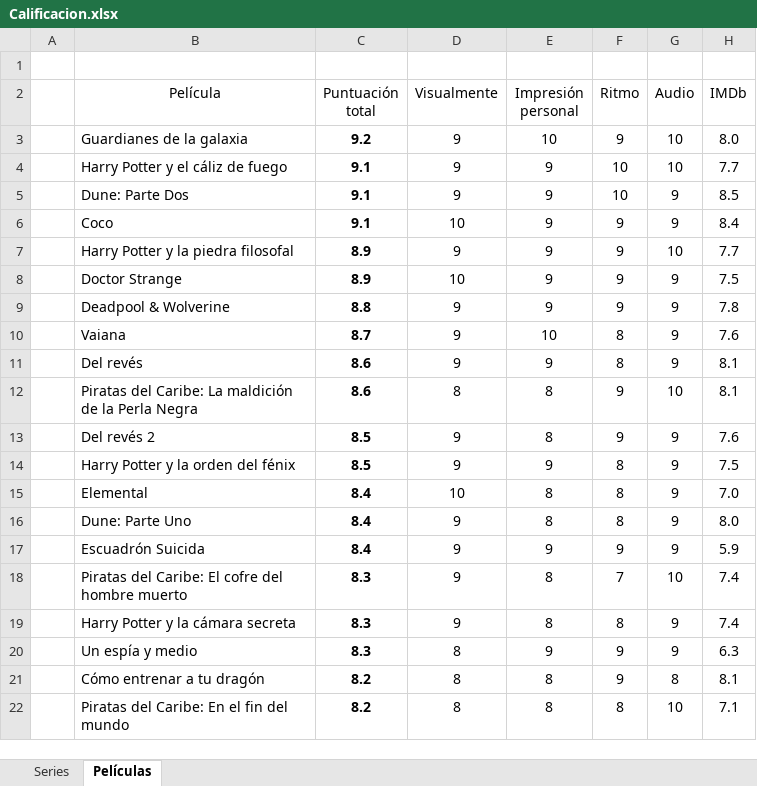
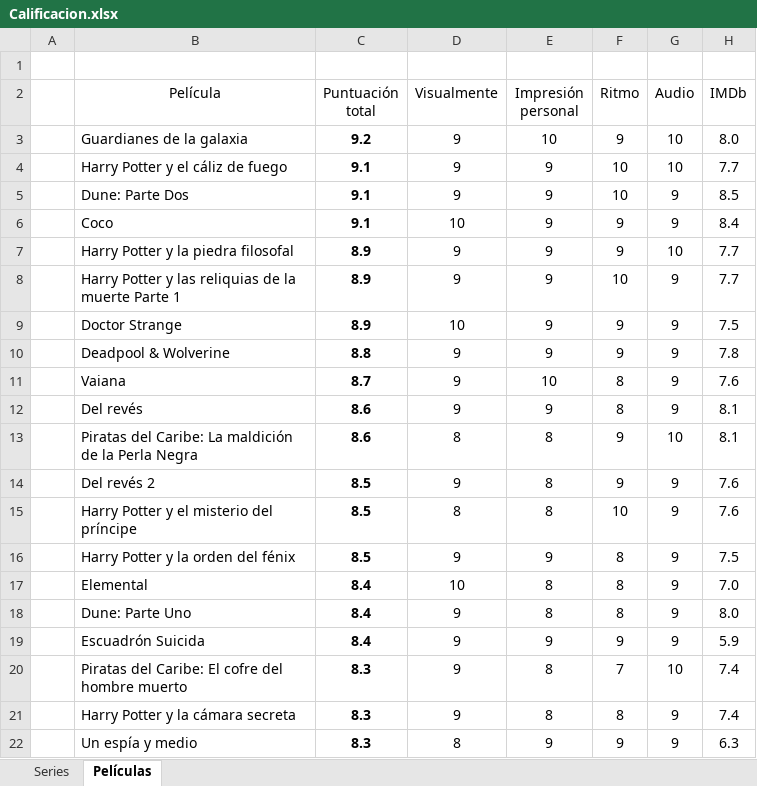
Before and after one commit to jarasa03/Calificacion-de-peliculas-y-series, an Excel workbook: Calificacion.xlsx, sheet Películas, drawn as a sheet; only a part is shown; the shorter side is filled out with more unchanged rows; values as stored, in another font and other column widths than the file's, no borders; table styles not drawn; the diff names each change by its address in the sheet, - before the commit and + after, or states it on an @@ line.

Commit message:
V. 48

```diff
--- a/Calificacion.xlsx (sheet Películas)
+++ b/Calificacion.xlsx (sheet Películas)
+row 8:  | Harry Potter y las reliquias de la muerte Parte 1 | 8.9 | 9 | 9 | 10 | 9 | 7.7
+row 15:  | Harry Potter y el misterio del príncipe | 8.5 | 8 | 8 | 10 | 9 | 7.6
```
Also changed, not shown: formulas that keep their value.
